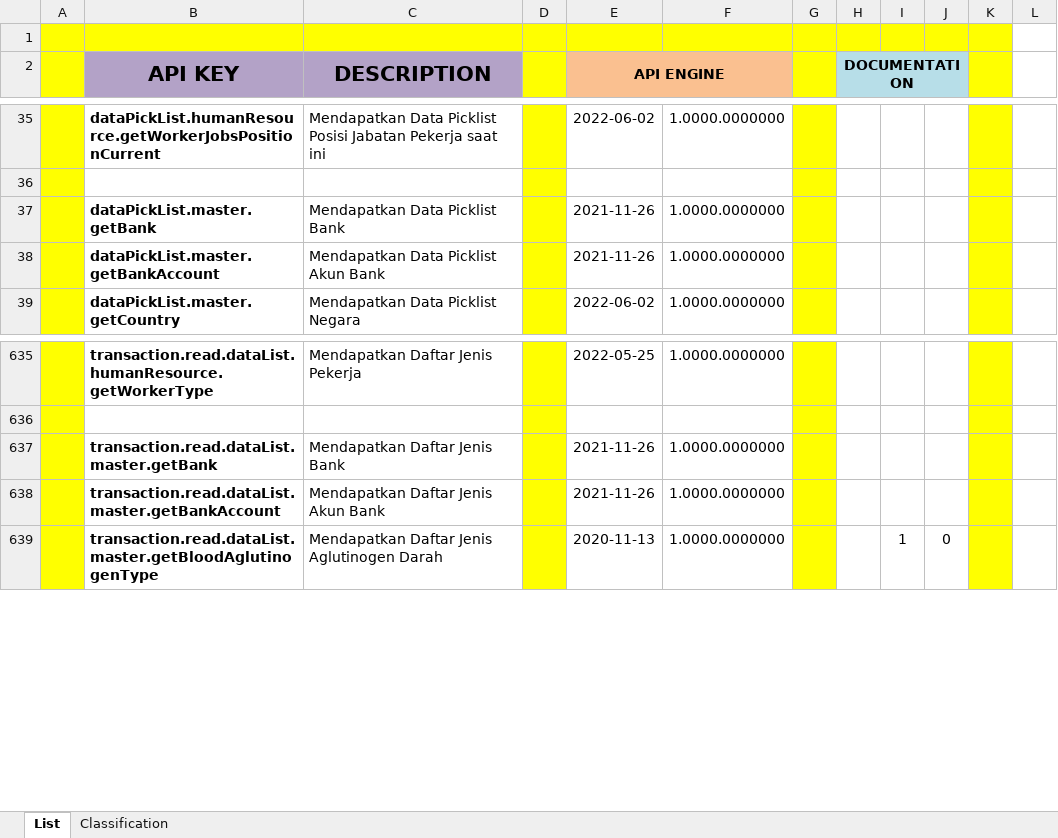
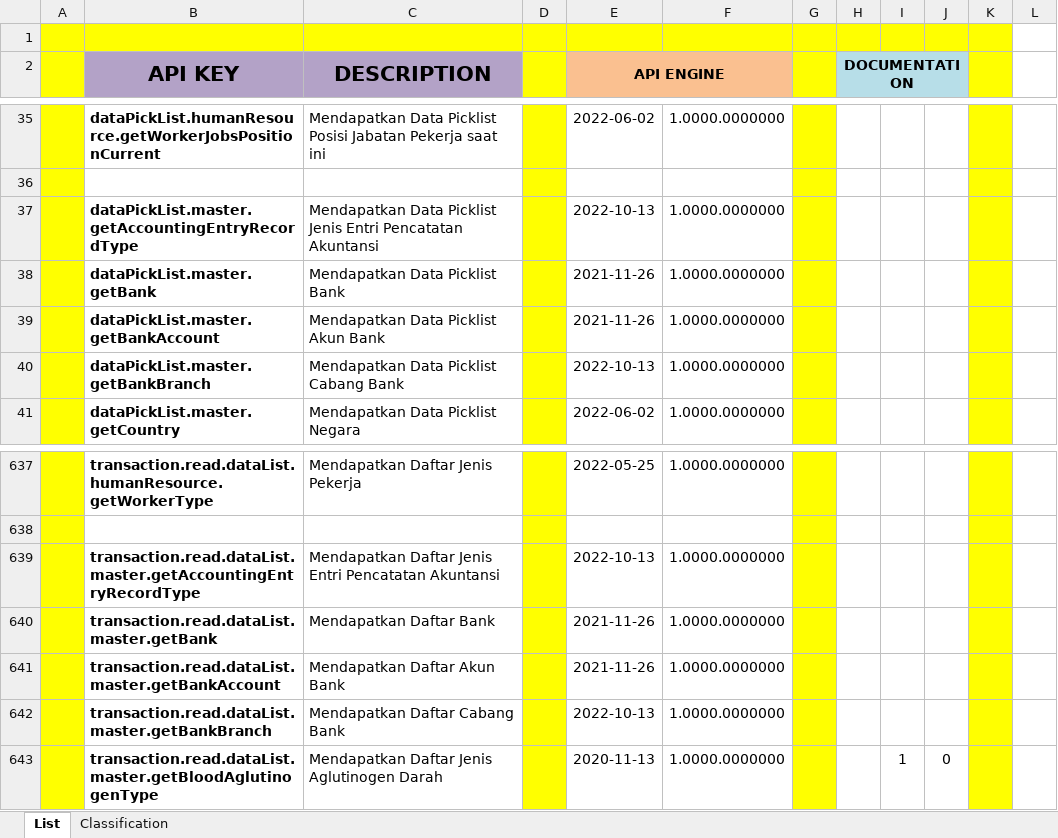
Before and after one commit to ptqdctechnologies/ERPReborn, an Excel workbook: Documentation/Documents/Blue Print/Documents - API/API-Catalogue.xlsx, sheet List, drawn as a sheet; only a part is shown, gaps mark what is left out; values as stored, in another font and other column widths than the file's, no borders; addresses are those after the commit; the diff names each change by its address in the sheet, - before the commit and + after, or states it on an @@ line.

Commit message:
Update Pertanggal 13 Oktober 2022 18:13 WIB

```diff
--- a/Documentation/Documents/Blue Print/Documents - API/API-Catalogue.xlsx (sheet List)
+++ b/Documentation/Documents/Blue Print/Documents - API/API-Catalogue.xlsx (sheet List)
+row 37:  | dataPickList.master.getAccountingEntryRecordType | Mendapatkan Data Picklist Jenis Entri Pencatatan Akuntansi |  | 2022-10-13 | 1.0000.0000000
+row 40:  | dataPickList.master.getBankBranch | Mendapatkan Data Picklist Cabang Bank |  | 2022-10-13 | 1.0000.0000000
+row 639:  | transaction.read.dataList.master.getAccountingEntryRecordType | Mendapatkan Daftar Jenis Entri Pencatatan Akuntansi |  | 2022-10-13 | 1.0000.0000000
-C640 (DESCRIPTION): Mendapatkan Daftar Jenis Bank
+C640 (DESCRIPTION): Mendapatkan Daftar Bank
-C641 (DESCRIPTION): Mendapatkan Daftar Jenis Akun Bank
+C641 (DESCRIPTION): Mendapatkan Daftar Akun Bank
+row 642:  | transaction.read.dataList.master.getBankBranch | Mendapatkan Daftar Cabang Bank |  | 2022-10-13 | 1.0000.0000000
```
